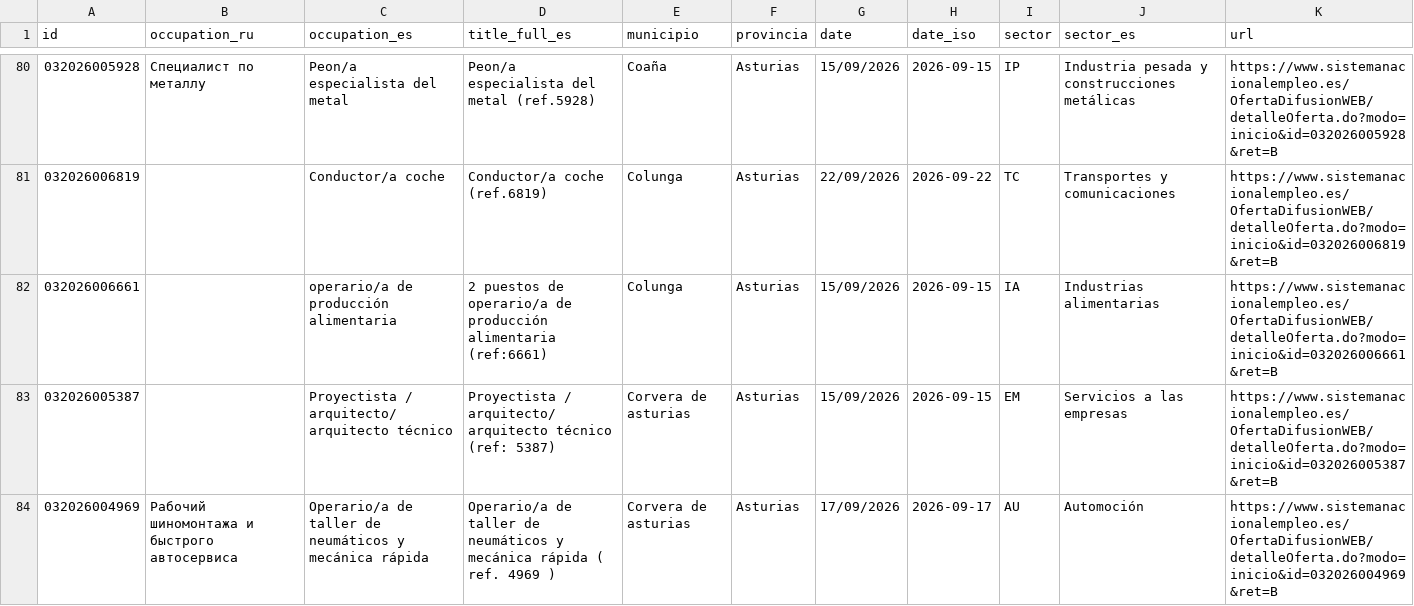
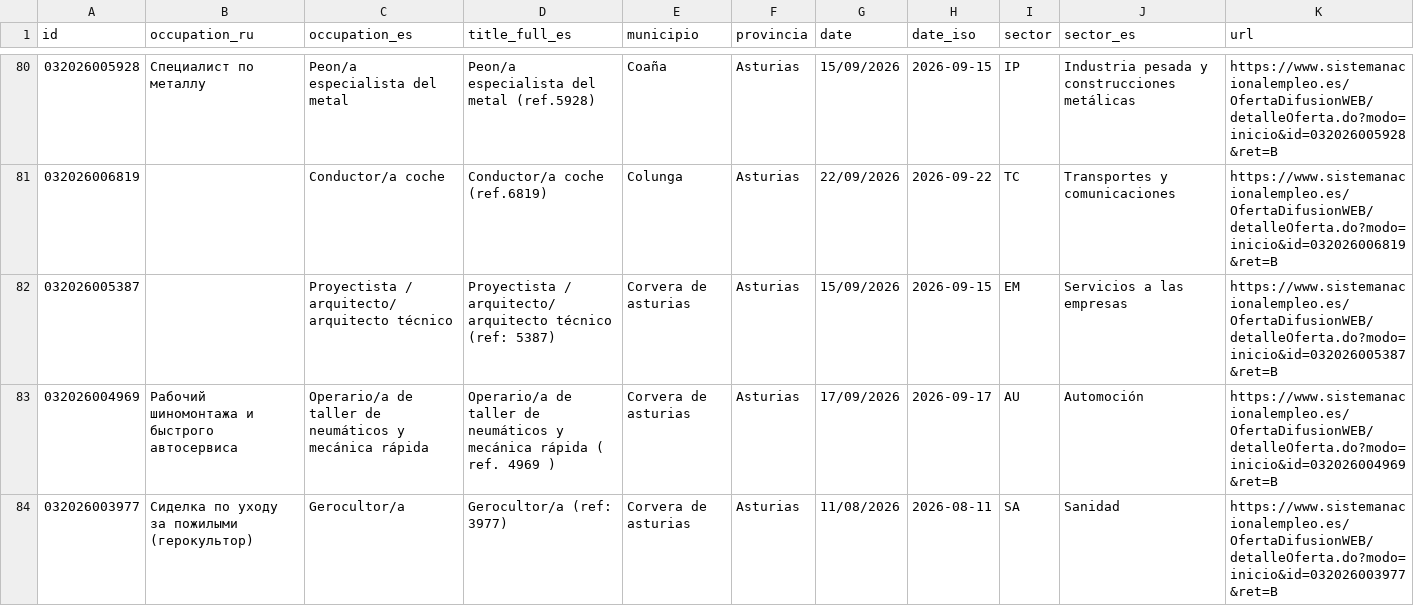
Before and after one commit to RealBuddy/sepe-jobs, a CSV file: catalog.csv, drawn as a sheet; only a part is shown, gaps mark what is left out; the shorter side is filled out with more unchanged rows; removed rows and columns are numbered as before the commit, all else as after; the diff covers the shown part only; the diff names each change by its address in the sheet, - before the commit and + after, or states it on an @@ line.

```diff
--- a/catalog.csv
+++ b/catalog.csv
-row 82: 032026006661 |  | operario/a de producción alimentaria | 2 puestos de operario/a de producción alimentaria (ref:6661) | Colunga | Asturias | 15/09/2026 | 2026-09-15 | IA | Industrias alimentarias | https://www.sistemanacionalempleo.es/OfertaDifusionWEB/detalleOferta.do?modo=inicio&id=032026006661&ret=B
```
Also changed, not shown: 10 added rows, 6 removed rows and 9 edited cells elsewhere in this file, 24 other files.
